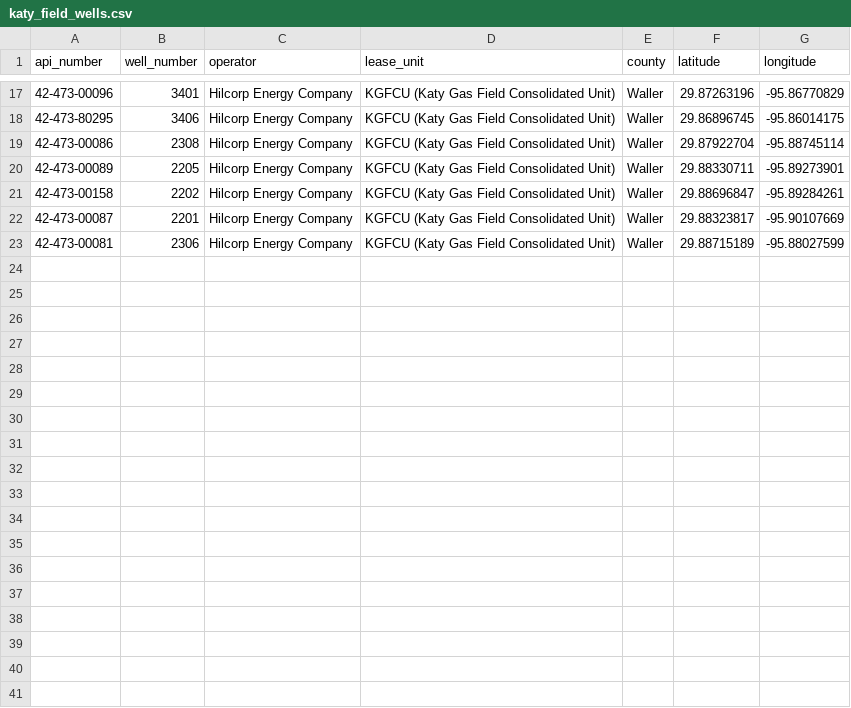
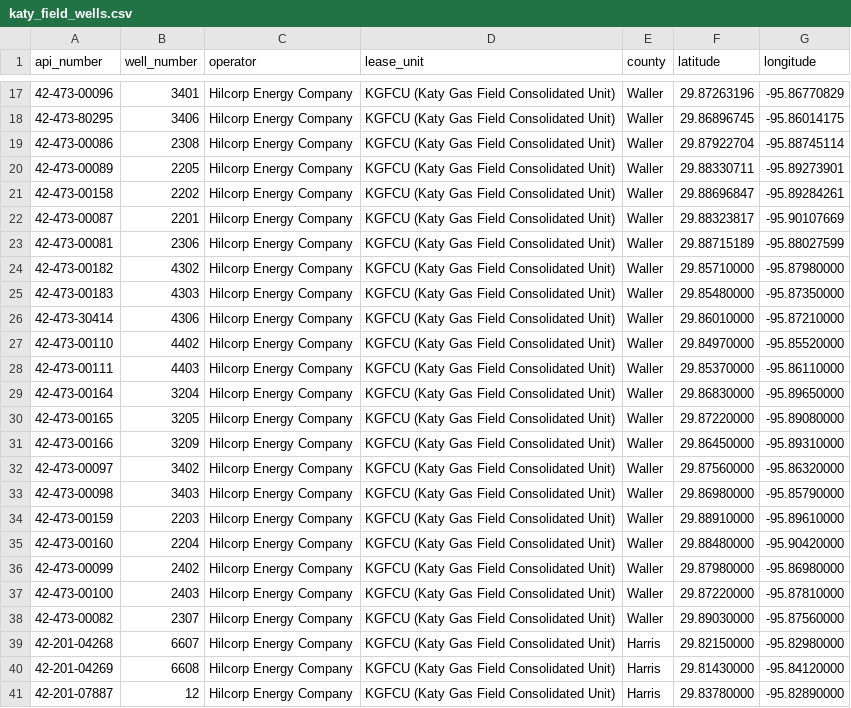
Before and after one commit to yewtaah/geospatial-aws-book, a CSV file: data/GPS/katy_field_wells.csv, drawn as a sheet; only a part is shown, gaps mark what is left out.

```diff
--- a/data/GPS/katy_field_wells.csv
+++ b/data/GPS/katy_field_wells.csv
@@ -23 +23,19 @@ api_number,well_number,operator,lease_unit,county,latitude,longitude
 42-473-00081,2306,Hilcorp Energy Company,KGFCU (Katy Gas Field Consolidated Unit),Waller,29.88715189,-95.88027599
+42-473-00182,4302,Hilcorp Energy Company,KGFCU (Katy Gas Field Consolidated Unit),Waller,29.85710000,-95.87980000
+42-473-00183,4303,Hilcorp Energy Company,KGFCU (Katy Gas Field Consolidated Unit),Waller,29.85480000,-95.87350000
+42-473-30414,4306,Hilcorp Energy Company,KGFCU (Katy Gas Field Consolidated Unit),Waller,29.86010000,-95.87210000
+42-473-00110,4402,Hilcorp Energy Company,KGFCU (Katy Gas Field Consolidated Unit),Waller,29.84970000,-95.85520000
+42-473-00111,4403,Hilcorp Energy Company,KGFCU (Katy Gas Field Consolidated Unit),Waller,29.85370000,-95.86110000
+42-473-00164,3204,Hilcorp Energy Company,KGFCU (Katy Gas Field Consolidated Unit),Waller,29.86830000,-95.89650000
+42-473-00165,3205,Hilcorp Energy Company,KGFCU (Katy Gas Field Consolidated Unit),Waller,29.87220000,-95.89080000
+42-473-00166,3209,Hilcorp Energy Company,KGFCU (Katy Gas Field Consolidated Unit),Waller,29.86450000,-95.89310000
+42-473-00097,3402,Hilcorp Energy Company,KGFCU (Katy Gas Field Consolidated Unit),Waller,29.87560000,-95.86320000
+42-473-00098,3403,Hilcorp Energy Company,KGFCU (Katy Gas Field Consolidated Unit),Waller,29.86980000,-95.85790000
+42-473-00159,2203,Hilcorp Energy Company,KGFCU (Katy Gas Field Consolidated Unit),Waller,29.88910000,-95.89610000
+42-473-00160,2204,Hilcorp Energy Company,KGFCU (Katy Gas Field Consolidated Unit),Waller,29.88480000,-95.90420000
+42-473-00099,2402,Hilcorp Energy Company,KGFCU (Katy Gas Field Consolidated Unit),Waller,29.87980000,-95.86980000
+42-473-00100,2403,Hilcorp Energy Company,KGFCU (Katy Gas Field Consolidated Unit),Waller,29.87220000,-95.87810000
+42-473-00082,2307,Hilcorp Energy Company,KGFCU (Katy Gas Field Consolidated Unit),Waller,29.89030000,-95.87560000
+42-201-04268,6607,Hilcorp Energy Company,KGFCU (Katy Gas Field Consolidated Unit),Harris,29.82150000,-95.82980000
+42-201-04269,6608,Hilcorp Energy Company,KGFCU (Katy Gas Field Consolidated Unit),Harris,29.81430000,-95.84120000
+42-201-07887,12,Hilcorp Energy Company,KGFCU (Katy Gas Field Consolidated Unit),Harris,29.83780000,-95.82890000
```
Also changed, not shown: data/GPS/work_orders.csv, 1 other file.
